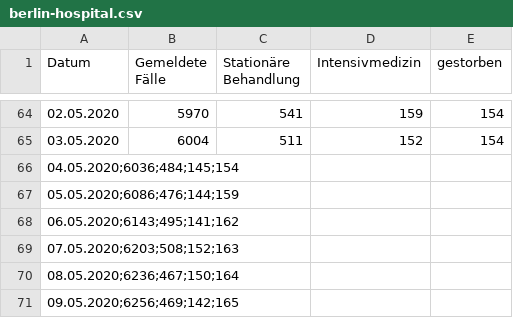
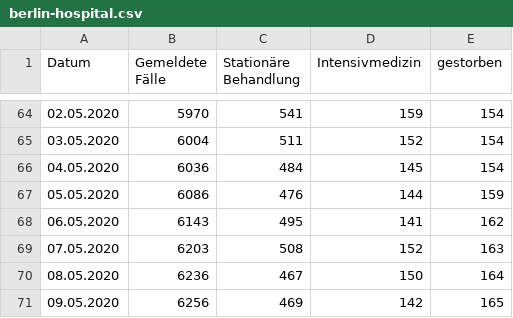
Before and after one commit to matsim-vsp/covid-sim, a CSV file: src/assets/berlin-hospital.csv, drawn as a sheet; only a part is shown, gaps mark what is left out.

Commit message:
fix berlin-hospital.csv

```diff
--- a/src/assets/berlin-hospital.csv
+++ b/src/assets/berlin-hospital.csv
@@ -65,7 +65,7 @@
 03.05.2020,6004,511,152,154
-04.05.2020;6036;484;145;154
-05.05.2020;6086;476;144;159
-06.05.2020;6143;495;141;162
-07.05.2020;6203;508;152;163
-08.05.2020;6236;467;150;164
-09.05.2020;6256;469;142;165
+04.05.2020,6036,484,145,154
+05.05.2020,6086,476,144,159
+06.05.2020,6143,495,141,162
+07.05.2020,6203,508,152,163
+08.05.2020,6236,467,150,164
+09.05.2020,6256,469,142,165
```
